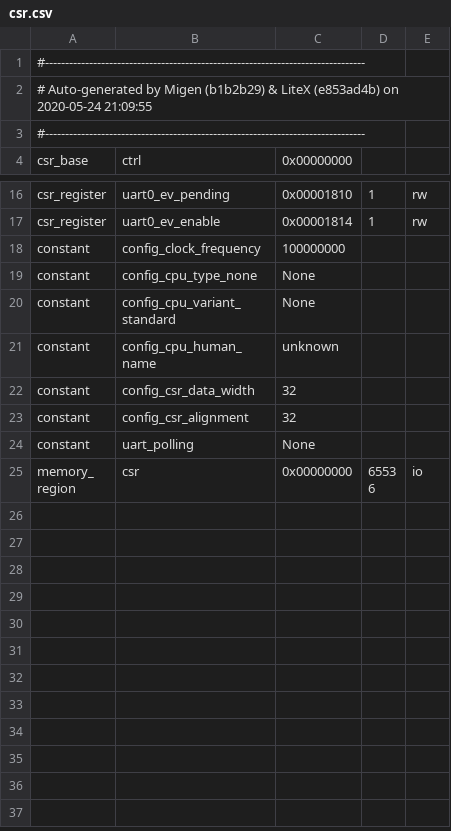
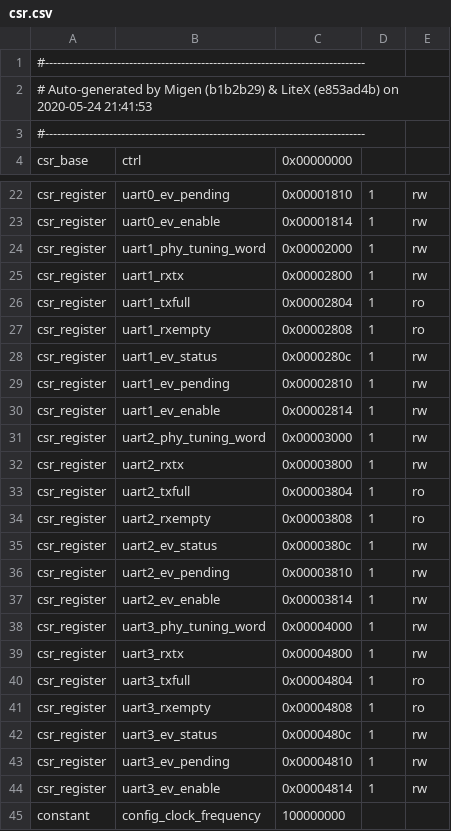
Before and after one commit to dayjaby/litex-mimas, a CSV file: csr.csv, drawn as a sheet; only a part is shown, gaps mark what is left out; the shorter side is filled out with more unchanged rows; the diff covers the shown part only.

Commit message:
4 uart channels with different baudrates

```diff
--- a/csr.csv
+++ b/csr.csv
@@ -1,3 +1,3 @@
 #--------------------------------------------------------------------------------
-# Auto-generated by Migen (b1b2b29) & LiteX (e853ad4b) on 2020-05-24 21:09:55
+# Auto-generated by Migen (b1b2b29) & LiteX (e853ad4b) on 2020-05-24 21:41:53
 #--------------------------------------------------------------------------------
@@ -17,2 +23,23 @@ csr_register,uart0_ev_pending,0x00001810,1,rw
 csr_register,uart0_ev_enable,0x00001814,1,rw
+csr_register,uart1_phy_tuning_word,0x00002000,1,rw
+csr_register,uart1_rxtx,0x00002800,1,rw
+csr_register,uart1_txfull,0x00002804,1,ro
+csr_register,uart1_rxempty,0x00002808,1,ro
+csr_register,uart1_ev_status,0x0000280c,1,rw
+csr_register,uart1_ev_pending,0x00002810,1,rw
+csr_register,uart1_ev_enable,0x00002814,1,rw
+csr_register,uart2_phy_tuning_word,0x00003000,1,rw
+csr_register,uart2_rxtx,0x00003800,1,rw
+csr_register,uart2_txfull,0x00003804,1,ro
+csr_register,uart2_rxempty,0x00003808,1,ro
+csr_register,uart2_ev_status,0x0000380c,1,rw
+csr_register,uart2_ev_pending,0x00003810,1,rw
+csr_register,uart2_ev_enable,0x00003814,1,rw
+csr_register,uart3_phy_tuning_word,0x00004000,1,rw
+csr_register,uart3_rxtx,0x00004800,1,rw
+csr_register,uart3_txfull,0x00004804,1,ro
+csr_register,uart3_rxempty,0x00004808,1,ro
+csr_register,uart3_ev_status,0x0000480c,1,rw
+csr_register,uart3_ev_pending,0x00004810,1,rw
+csr_register,uart3_ev_enable,0x00004814,1,rw
 constant,config_clock_frequency,100000000,,
```
Also changed, not shown: 6 added rows elsewhere in this file, 2 other files.
